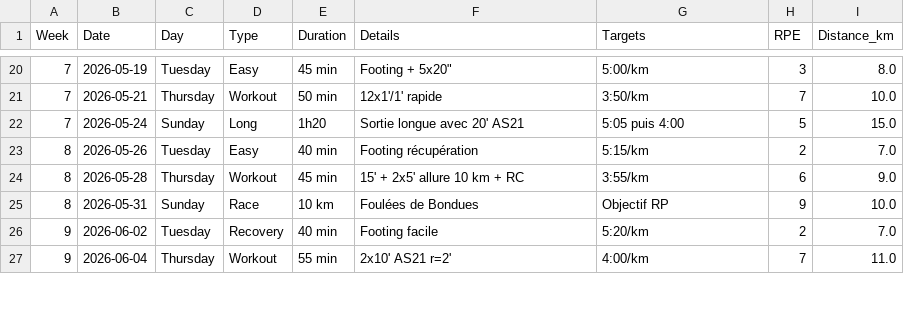
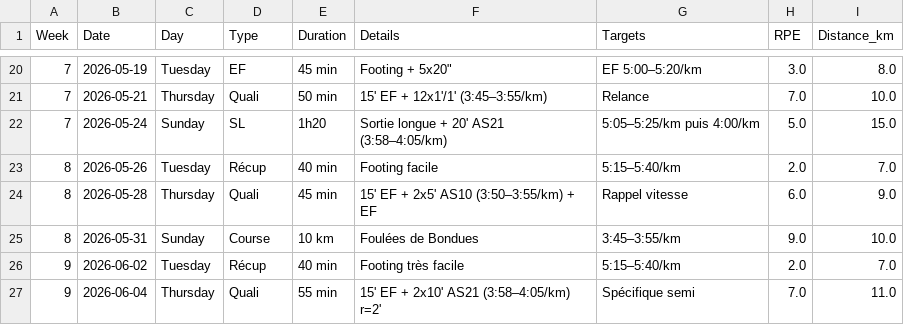
Before and after one commit to JulienDepelchin/running, a CSV file: plan_sub40_adapte_dates.csv, drawn as a sheet; only a part is shown, gaps mark what is left out; the diff covers the shown part only.

```diff
--- a/plan_sub40_adapte_dates.csv
+++ b/plan_sub40_adapte_dates.csv
@@ -20,8 +20,8 @@ Week,Date,Day,Type,Duration,Details,Targets,RPE,Distance_km
-7,2026-05-19,Tuesday,Easy,45 min,"Footing + 5x20""",5:00/km,3,8.0
-7,2026-05-21,Thursday,Workout,50 min,12x1'/1' rapide,3:50/km,7,10.0
-7,2026-05-24,Sunday,Long,1h20,Sortie longue avec 20' AS21,5:05 puis 4:00,5,15.0
-8,2026-05-26,Tuesday,Easy,40 min,Footing récupération,5:15/km,2,7.0
-8,2026-05-28,Thursday,Workout,45 min,15' + 2x5' allure 10 km + RC,3:55/km,6,9.0
-8,2026-05-31,Sunday,Race,10 km,Foulées de Bondues,Objectif RP,9,10.0
-9,2026-06-02,Tuesday,Recovery,40 min,Footing facile,5:20/km,2,7.0
-9,2026-06-04,Thursday,Workout,55 min,2x10' AS21 r=2',4:00/km,7,11.0
+7,2026-05-19,Tuesday,EF,45 min,"Footing + 5x20""",EF 5:00–5:20/km,3.0,8.0
+7,2026-05-21,Thursday,Quali,50 min,15' EF + 12x1'/1' (3:45–3:55/km),Relance,7.0,10.0
+7,2026-05-24,Sunday,SL,1h20,Sortie longue + 20' AS21 (3:58–4:05/km),5:05–5:25/km puis 4:00/km,5.0,15.0
+8,2026-05-26,Tuesday,Récup,40 min,Footing facile,5:15–5:40/km,2.0,7.0
+8,2026-05-28,Thursday,Quali,45 min,15' EF + 2x5' AS10 (3:50–3:55/km) + EF,Rappel vitesse,6.0,9.0
+8,2026-05-31,Sunday,Course,10 km,Foulées de Bondues,3:45–3:55/km,9.0,10.0
+9,2026-06-02,Tuesday,Récup,40 min,Footing très facile,5:15–5:40/km,2.0,7.0
+9,2026-06-04,Thursday,Quali,55 min,15' EF + 2x10' AS21 (3:58–4:05/km) r=2',Spécifique semi,7.0,11.0
```
Also changed, not shown: 88 edited cells elsewhere in this file.
